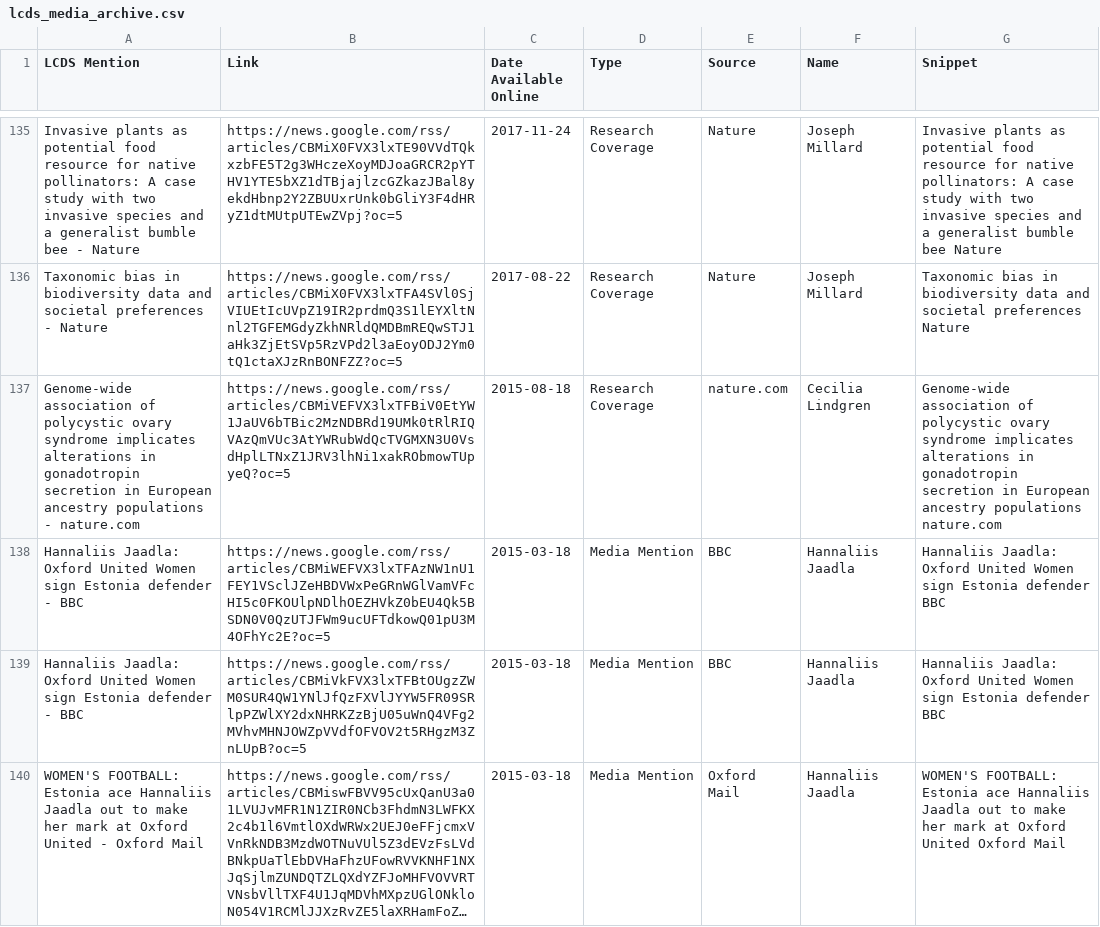
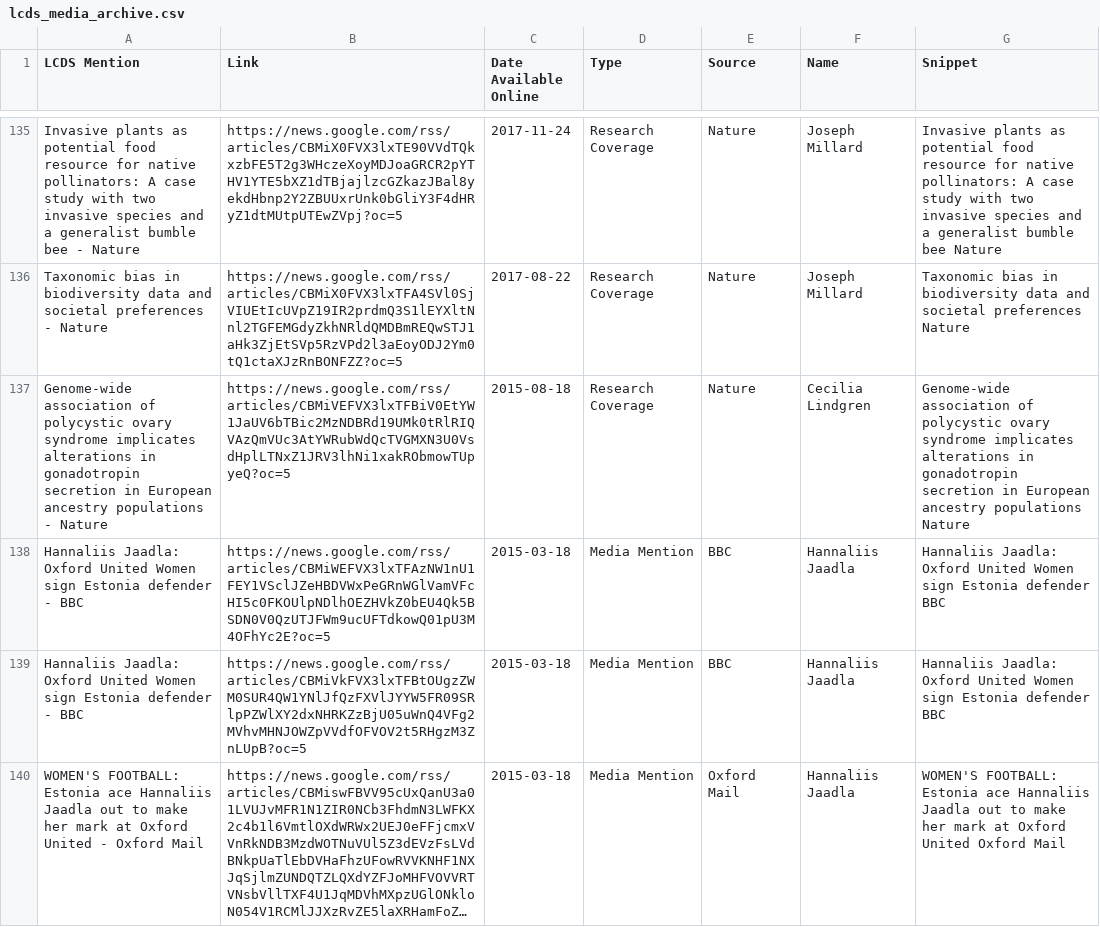
Before and after one commit to shamshxis/lcds-mediatracker, a CSV file: lcds_media_archive.csv, drawn as a sheet; only a part is shown, gaps mark what is left out; long unchanged cells end in …; the diff covers the shown part only.

```diff
--- a/lcds_media_archive.csv
+++ b/lcds_media_archive.csv
@@ -136,3 +136,3 @@ Invasive plants as potential food resource for native pollinators: A case study
 Taxonomic bias in biodiversity data and societal preferences - Nature,https://news.google.com/rss/articles/CBMiX0FVX3lxTFA4SVl0SjVIUEtIcUVpZ19IR2prdmQ3S1lEYXltNnl2TGFEMGdyZkhNRldQMDBmREQwSTJ1aHk3ZjEtSVp5RzVPd2l3aEoyODJ2Ym0tQ1ctaXJzRnBONFZZ?oc=5,2017-08-22,Research Coverage,Nature,Joseph Millard,Taxonomic bias in biodiversity data and societal preferences    Nature
-Genome-wide association of polycystic ovary syndrome implicates alterations in gonadotropin secretion in European ancestry populations - nature.com,https://news.google.com/rss/articles/CBMiVEFVX3lxTFBiV0EtYW1JaUV6bTBic2MzNDBRd19UMk0tRlRIQVAzQmVUc3AtYWRubWdQcTVGMXN3U0VsdHplLTNxZ1JRV3lhNi1xakRObmowTUpyeQ?oc=5,2015-08-18,Research Coverage,nature.com,Cecilia Lindgren,Genome-wide association of polycystic ovary syndrome implicates alterations in gonadotropin secretion in European ancestry populations    nature.com
+Genome-wide association of polycystic ovary syndrome implicates alterations in gonadotropin secretion in European ancestry populations - Nature,https://news.google.com/rss/articles/CBMiVEFVX3lxTFBiV0EtYW1JaUV6bTBic2MzNDBRd19UMk0tRlRIQVAzQmVUc3AtYWRubWdQcTVGMXN3U0VsdHplLTNxZ1JRV3lhNi1xakRObmowTUpyeQ?oc=5,2015-08-18,Research Coverage,Nature,Cecilia Lindgren,Genome-wide association of polycystic ovary syndrome implicates alterations in gonadotropin secretion in European ancestry populations    Nature
 Hannaliis Jaadla: Oxford United Women sign Estonia defender - BBC,https://news.google.com/rss/articles/CBMiWEFVX3lxTFAzNW1nU1FEY1VSclJZeHBDVWxPeGRnWGlVamVFcHI5c0FKOUlpNDlhOEZHVkZ0bEU4Qk5BSDN0V0QzUTJFWm9ucUFTdkowQ01pU3M4OFhYc2E?oc=5,2015-03-18,Media Mention,BBC,Hannaliis Jaadla,Hannaliis Jaadla: Oxford United Women sign Estonia defender    BBC
```
Also changed, not shown: 3 moved rows and 36 edited cells elsewhere in this file, 2 other files.
